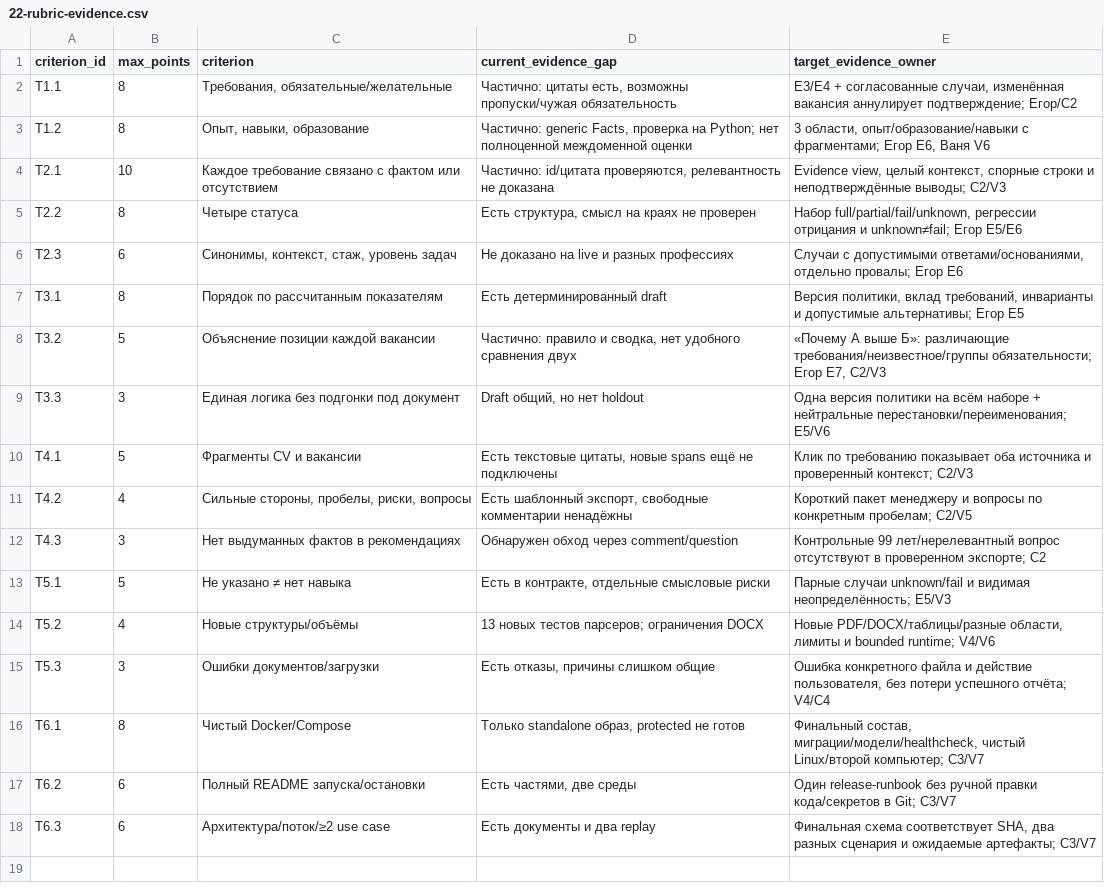
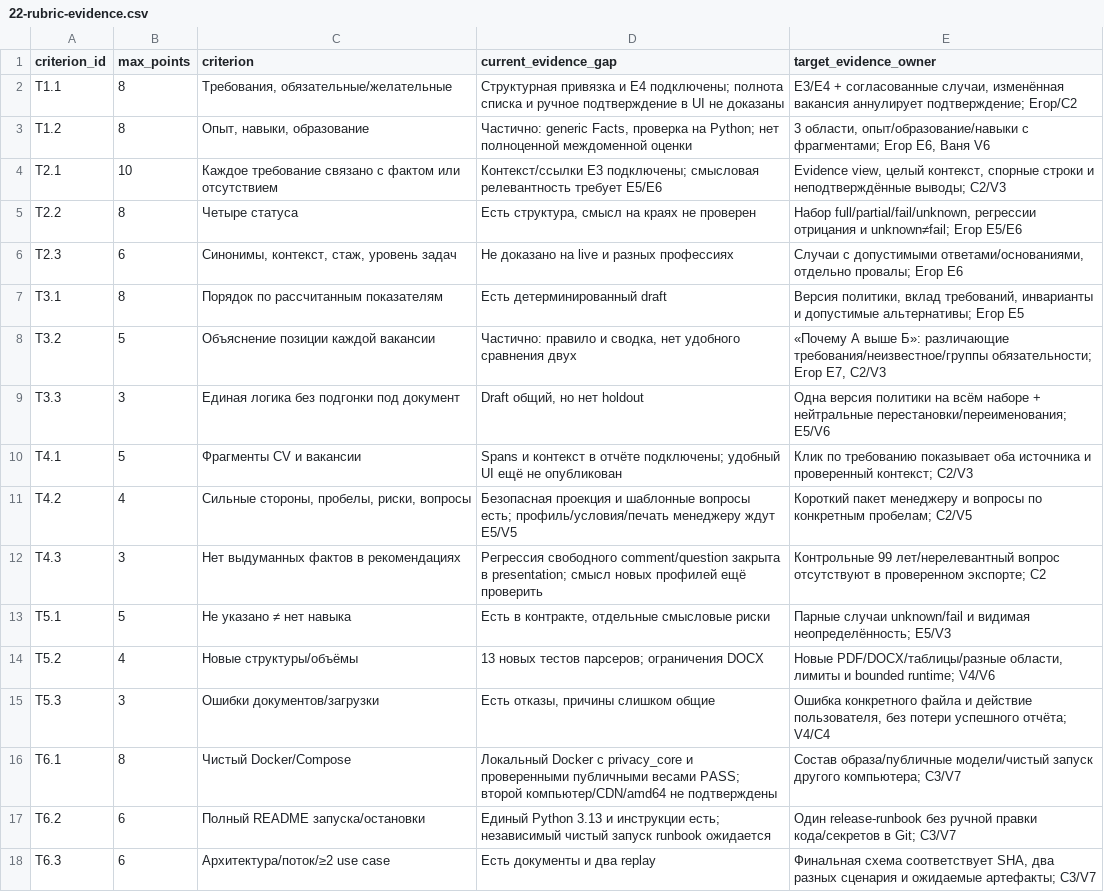
Before and after one commit to GrigoryPislegin/phystech-novatoria, a CSV file: docs/22-rubric-evidence.csv, drawn as a sheet.

```diff
--- a/docs/22-rubric-evidence.csv
+++ b/docs/22-rubric-evidence.csv
@@ -1,5 +1,5 @@
 criterion_id,max_points,criterion,current_evidence_gap,target_evidence_owner
-T1.1,8,"Требования, обязательные/желательные","Частично: цитаты есть, возможны пропуски/чужая обязательность","E3/E4 + согласованные случаи, изменённая вакансия аннулирует подтверждение; Егор/C2"
+T1.1,8,"Требования, обязательные/желательные",Структурная привязка и E4 подключены; полнота списка и ручное подтверждение в UI не доказаны,"E3/E4 + согласованные случаи, изменённая вакансия аннулирует подтверждение; Егор/C2"
 T1.2,8,"Опыт, навыки, образование","Частично: generic Facts, проверка на Python; нет полноценной междоменной оценки","3 области, опыт/образование/навыки с фрагментами; Егор E6, Ваня V6"
-T2.1,10,Каждое требование связано с фактом или отсутствием,"Частично: id/цитата проверяются, релевантность не доказана","Evidence view, целый контекст, спорные строки и неподтверждённые выводы; C2/V3"
+T2.1,10,Каждое требование связано с фактом или отсутствием,Контекст/ссылки E3 подключены; смысловая релевантность требует E5/E6,"Evidence view, целый контекст, спорные строки и неподтверждённые выводы; C2/V3"
 T2.2,8,Четыре статуса,"Есть структура, смысл на краях не проверен","Набор full/partial/fail/unknown, регрессии отрицания и unknown≠fail; Егор E5/E6"
@@ -9,5 +9,5 @@ T3.2,5,Объяснение позиции каждой вакансии,"Час
 T3.3,3,Единая логика без подгонки под документ,"Draft общий, но нет holdout",Одна версия политики на всём наборе + нейтральные перестановки/переименования; E5/V6
-T4.1,5,Фрагменты CV и вакансии,"Есть текстовые цитаты, новые spans ещё не подключены",Клик по требованию показывает оба источника и проверенный контекст; C2/V3
-T4.2,4,"Сильные стороны, пробелы, риски, вопросы","Есть шаблонный экспорт, свободные комментарии ненадёжны",Короткий пакет менеджеру и вопросы по конкретным пробелам; C2/V5
-T4.3,3,Нет выдуманных фактов в рекомендациях,Обнаружен обход через comment/question,Контрольные 99 лет/нерелевантный вопрос отсутствуют в проверенном экспорте; C2
+T4.1,5,Фрагменты CV и вакансии,Spans и контекст в отчёте подключены; удобный UI ещё не опубликован,Клик по требованию показывает оба источника и проверенный контекст; C2/V3
+T4.2,4,"Сильные стороны, пробелы, риски, вопросы",Безопасная проекция и шаблонные вопросы есть; профиль/условия/печать менеджеру ждут E5/V5,Короткий пакет менеджеру и вопросы по конкретным пробелам; C2/V5
+T4.3,3,Нет выдуманных фактов в рекомендациях,Регрессия свободного comment/question закрыта в presentation; смысл новых профилей ещё проверить,Контрольные 99 лет/нерелевантный вопрос отсутствуют в проверенном экспорте; C2
 T5.1,5,Не указано ≠ нет навыка,"Есть в контракте, отдельные смысловые риски",Парные случаи unknown/fail и видимая неопределённость; E5/V3
@@ -15,4 +15,4 @@ T5.2,4,Новые структуры/объёмы,13 новых тестов п
 T5.3,3,Ошибки документов/загрузки,"Есть отказы, причины слишком общие","Ошибка конкретного файла и действие пользователя, без потери успешного отчёта; V4/C4"
-T6.1,8,Чистый Docker/Compose,"Только standalone образ, protected не готов","Финальный состав, миграции/модели/healthcheck, чистый Linux/второй компьютер; C3/V7"
-T6.2,6,Полный README запуска/остановки,"Есть частями, две среды",Один release-runbook без ручной правки кода/секретов в Git; C3/V7
+T6.1,8,Чистый Docker/Compose,Локальный Docker с privacy_core и проверенными публичными весами PASS; второй компьютер/CDN/amd64 не подтверждены,Состав образа/публичные модели/чистый запуск другого компьютера; C3/V7
+T6.2,6,Полный README запуска/остановки,Единый Python 3.13 и инструкции есть; независимый чистый запуск runbook ожидается,Один release-runbook без ручной правки кода/секретов в Git; C3/V7
 T6.3,6,Архитектура/поток/≥2 use case,Есть документы и два replay,"Финальная схема соответствует SHA, два разных сценария и ожидаемые артефакты; C3/V7"
```
Also changed, not shown: 13 other files.
